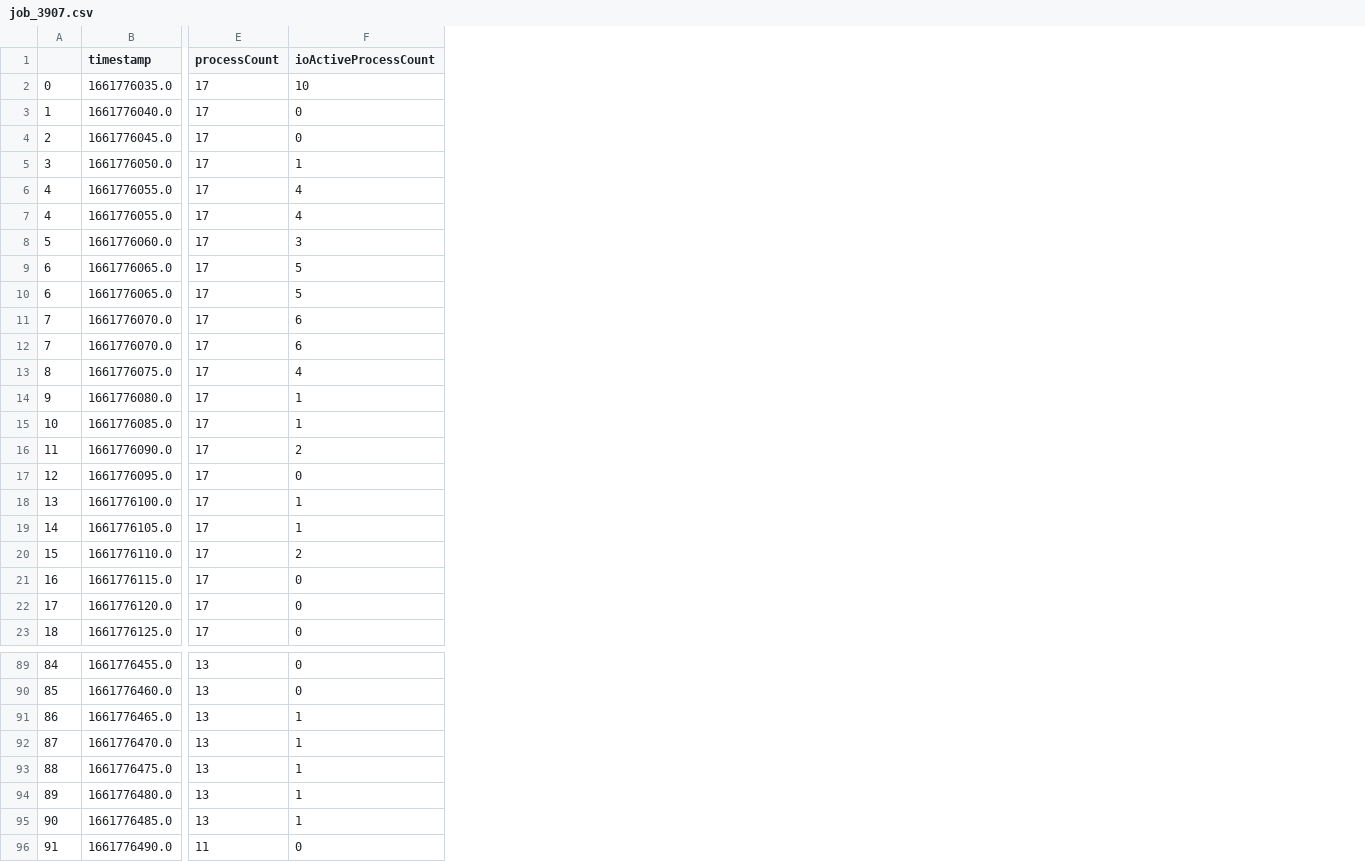
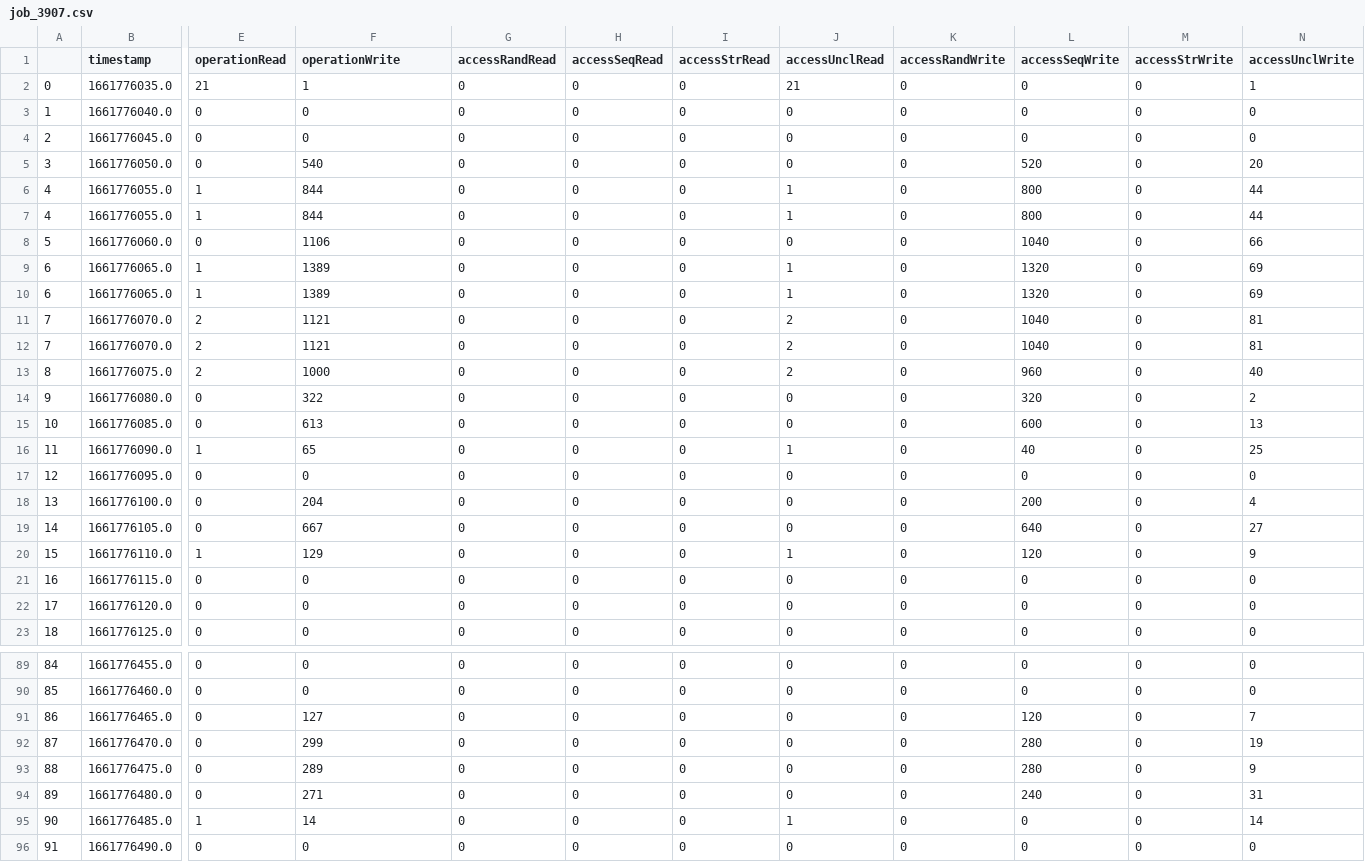
Before and after one commit to io-sea/recommendation-system, a CSV file: dataset_generation/dataset_generation/dataset_kiwi_validation/job_3907.csv, drawn as a sheet; only a part is shown, gaps mark what is left out; removed rows and columns are numbered as before the commit, all else as after; the diff covers the shown part only; the diff names each change by its address in the sheet, - before the commit and + after, or states it on an @@ line.

```diff
--- a/dataset_generation/dataset_generation/dataset_kiwi_validation/job_3907.csv
+++ b/dataset_generation/dataset_generation/dataset_kiwi_validation/job_3907.csv
-column E (processCount), rows 2-23: all 17; rows 89-96: 13 | 13 | 13 | 13 | 13 | 13 | 13 | 11
+column E (operationRead), rows 2-23: 21 | 0 | 0 | 0 | 1 | 1 | 0 | 1 | 1 | 2 | 2 | 2 | 0 | 0 | 1 | 0 | 0 | 0 | 1 | 0 | 0 | 0; rows 89-96: 0 | 0 | 0 | 0 | 0 | 0 | 1 | 0
+column G (accessRandRead), rows 2-23: all 0; rows 89-96: all 0
+column H (accessSeqRead), rows 2-23: all 0; rows 89-96: all 0
+column I (accessStrRead), rows 2-23: all 0; rows 89-96: all 0
+column J (accessUnclRead), rows 2-23: 21 | 0 | 0 | 0 | 1 | 1 | 0 | 1 | 1 | 2 | 2 | 2 | 0 | 0 | 1 | 0 | 0 | 0 | 1 | 0 | 0 | 0; rows 89-96: 0 | 0 | 0 | 0 | 0 | 0 | 1 | 0
+column K (accessRandWrite), rows 2-23: all 0; rows 89-96: all 0
+column L (accessSeqWrite), rows 2-23: 0 | 0 | 0 | 520 | 800 | 800 | 1040 | 1320 | 1320 | 1040 | 1040 | 960 | 320 | 600 | 40 | 0 | 200 | 640 | 120 | 0 | 0 | 0; rows 89-96: 0 | 0 | 120 | 280 | 280 | 240 | 0 | 0
+column M (accessStrWrite), rows 2-23: all 0; rows 89-96: all 0
+column N (accessUnclWrite), rows 2-23: 1 | 0 | 0 | 20 | 44 | 44 | 66 | 69 | 69 | 81 | 81 | 40 | 2 | 13 | 25 | 0 | 4 | 27 | 9 | 0 | 0 | 0; rows 89-96: 0 | 0 | 7 | 19 | 9 | 31 | 14 | 0
-F1: ioActiveProcessCount
+F1: operationWrite
-F2 (operationWrite): 10
+F2 (operationWrite): 1
-F5 (operationWrite): 1
+F5 (operationWrite): 540
-F6:F7 (operationWrite): 4
+F6:F7 (operationWrite): 844
-F8 (operationWrite): 3
+F8 (operationWrite): 1106
-F9:F10 (operationWrite): 5
+F9:F10 (operationWrite): 1389
-F11:F12 (operationWrite): 6
+F11:F12 (operationWrite): 1121
-F13 (operationWrite): 4
+F13 (operationWrite): 1000
-F14 (operationWrite): 1
+F14 (operationWrite): 322
-F15 (operationWrite): 1
+F15 (operationWrite): 613
-F16 (operationWrite): 2
+F16 (operationWrite): 65
-F18 (operationWrite): 1
+F18 (operationWrite): 204
-F19 (operationWrite): 1
+F19 (operationWrite): 667
-F20 (operationWrite): 2
+F20 (operationWrite): 129
-F91 (operationWrite): 1
+F91 (operationWrite): 127
-F92 (operationWrite): 1
+F92 (operationWrite): 299
-F93 (operationWrite): 1
+F93 (operationWrite): 289
-F94 (operationWrite): 1
+F94 (operationWrite): 271
-F95 (operationWrite): 1
+F95 (operationWrite): 14
```
Also changed, not shown: 37 edited cells elsewhere in this file, dataset_generation/dataset_generation/dataset_kiwi_validation/job_3908.csv, dataset_generation/dataset_generation/dataset_kiwi_validation/job_3910.csv, 15 other files.
